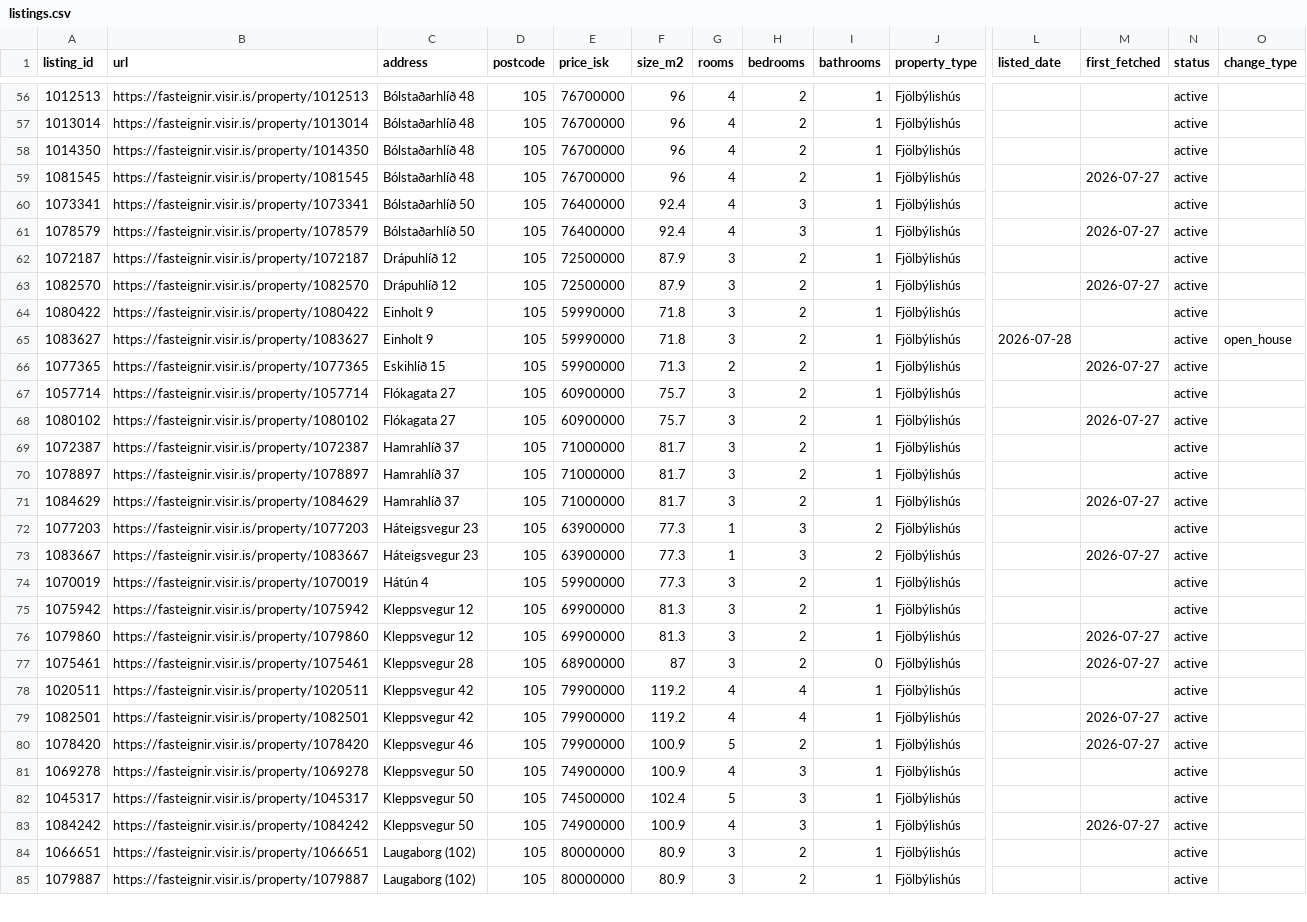
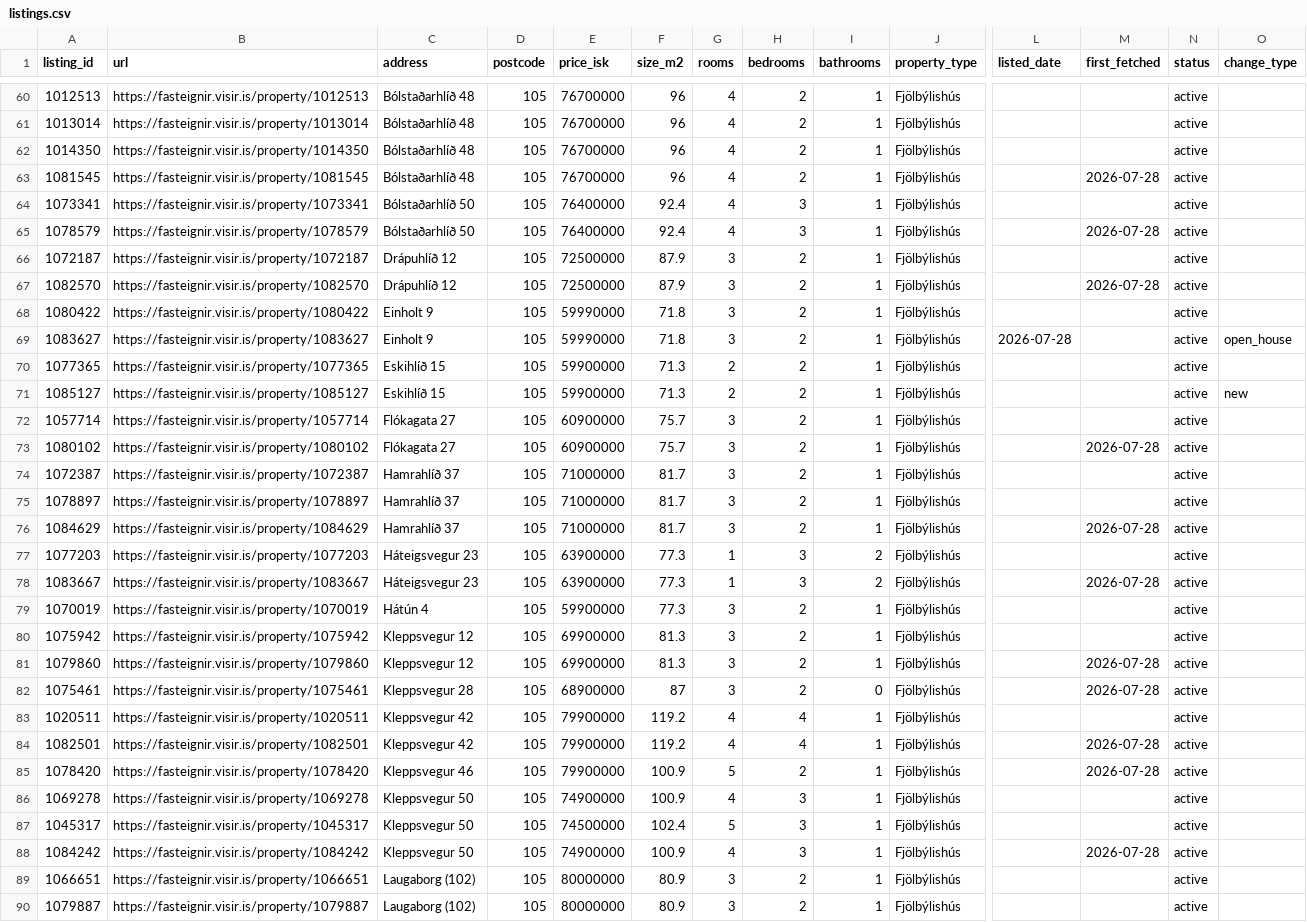
Before and after one commit to alruts/fasteignir-listing-monitor, a CSV file: data/listings.csv, drawn as a sheet; only a part is shown, gaps mark what is left out; addresses are those after the commit; rows hold the shown columns only; the diff covers the shown part only; the diff names each change by its address in the sheet, - before the commit and + after, or states it on an @@ line.

```diff
--- a/data/listings.csv
+++ b/data/listings.csv
-M63 (first_fetched): 2026-07-27
+M63 (first_fetched): 2026-07-28
-M65 (first_fetched): 2026-07-27
+M65 (first_fetched): 2026-07-28
-M67 (first_fetched): 2026-07-27
+M67 (first_fetched): 2026-07-28
-M70 (first_fetched): 2026-07-27
+M70 (first_fetched): (empty)
+row 71: 1085127 | https://fasteignir.visir.is/property/1085127 | Eskihlíð 15 | 105 | 59900000 | 71.3 | 2 | 2 | 1 | Fjölbýlishús |  |  | active | new
-M73 (first_fetched): 2026-07-27
+M73 (first_fetched): 2026-07-28
-M76 (first_fetched): 2026-07-27
+M76 (first_fetched): 2026-07-28
-M78 (first_fetched): 2026-07-27
+M78 (first_fetched): 2026-07-28
-M81:M82 (first_fetched): 2026-07-27
+M81:M82 (first_fetched): 2026-07-28
-M84:M85 (first_fetched): 2026-07-27
+M84:M85 (first_fetched): 2026-07-28
-M88 (first_fetched): 2026-07-27
+M88 (first_fetched): 2026-07-28
```
Also changed, not shown: 5 added rows and 78 edited cells elsewhere in this file, 2 other files.
